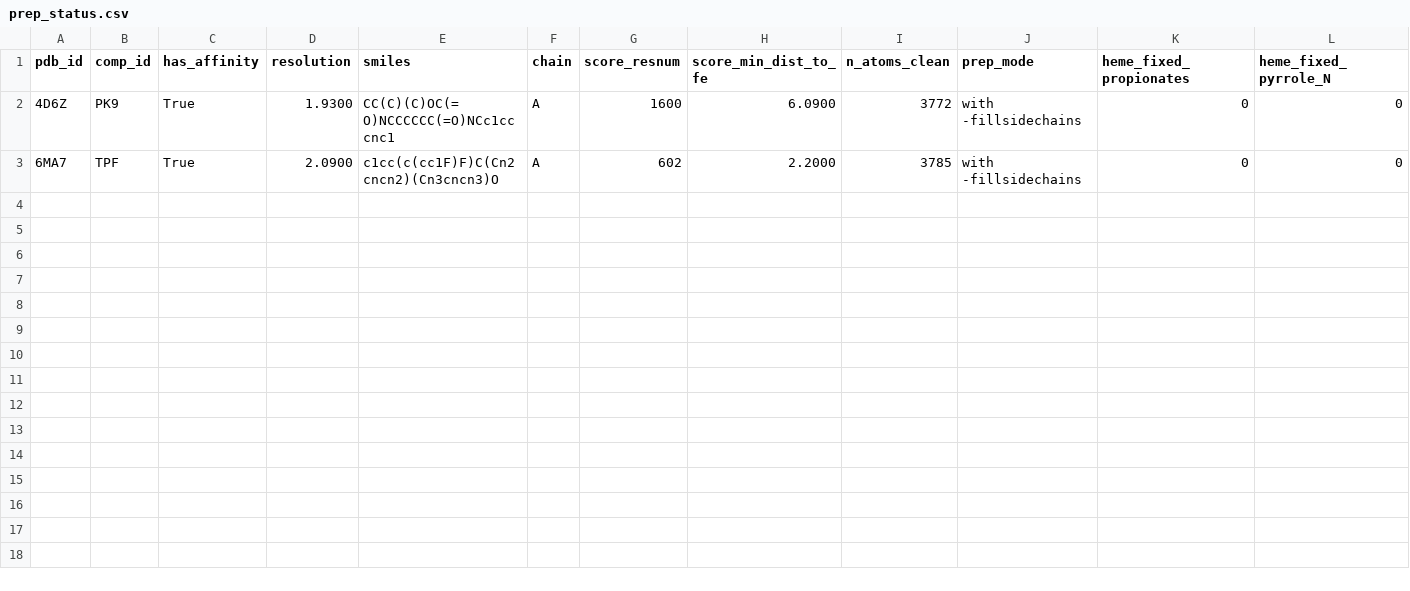
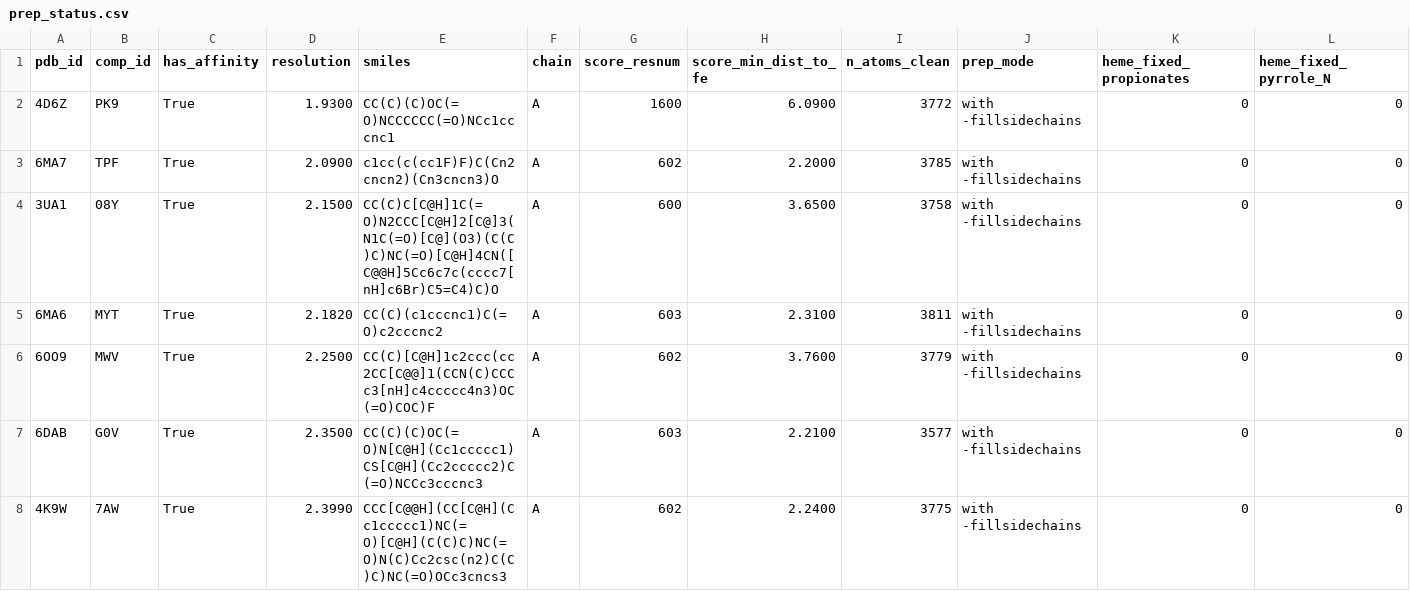
Before and after one commit to surajugrani/cyp_structure_challenge_OpenADMET, a CSV file: analyses/05_full_pdb_redocking/results/prep_status.csv, drawn as a sheet; only a part is shown; rows hold the shown columns only; the diff names each change by its address in the sheet, - before the commit and + after, or states it on an @@ line.

```diff
--- a/analyses/05_full_pdb_redocking/results/prep_status.csv
+++ b/analyses/05_full_pdb_redocking/results/prep_status.csv
+row 4: 3UA1 | 08Y | True | 2.1500 | CC(C)C[C@H]1C(=O)N2CCC[C@H]2[C@]3(N1C(=O)[C@](O3)(C(C)C)NC(=O)[C@H]4CN([C@@H]5Cc6c7c(cccc7[nH]c6Br)C5=C4)C)O | A | 600 | 3.6500 | 3758 | with -fillsidechains | 0 | 0
+row 5: 6MA6 | MYT | True | 2.1820 | CC(C)(c1cccnc1)C(=O)c2cccnc2 | A | 603 | 2.3100 | 3811 | with -fillsidechains | 0 | 0
+row 6: 6OO9 | MWV | True | 2.2500 | CC(C)[C@H]1c2ccc(cc2CC[C@@]1(CCN(C)CCCc3[nH]c4ccccc4n3)OC(=O)COC)F | A | 602 | 3.7600 | 3779 | with -fillsidechains | 0 | 0
+row 7: 6DAB | G0V | True | 2.3500 | CC(C)(C)OC(=O)N[C@H](Cc1ccccc1)CS[C@H](Cc2ccccc2)C(=O)NCCc3cccnc3 | A | 603 | 2.2100 | 3577 | with -fillsidechains | 0 | 0
+row 8: 4K9W | 7AW | True | 2.3990 | CCC[C@@H](CC[C@H](Cc1ccccc1)NC(=O)[C@H](C(C)C)NC(=O)N(C)Cc2csc(n2)C(C)C)NC(=O)OCc3cncs3 | A | 602 | 2.2400 | 3775 | with -fillsidechains | 0 | 0
```
Also changed, not shown: analyses/05_full_pdb_redocking/results/redock_summary.csv, 10 other files.
